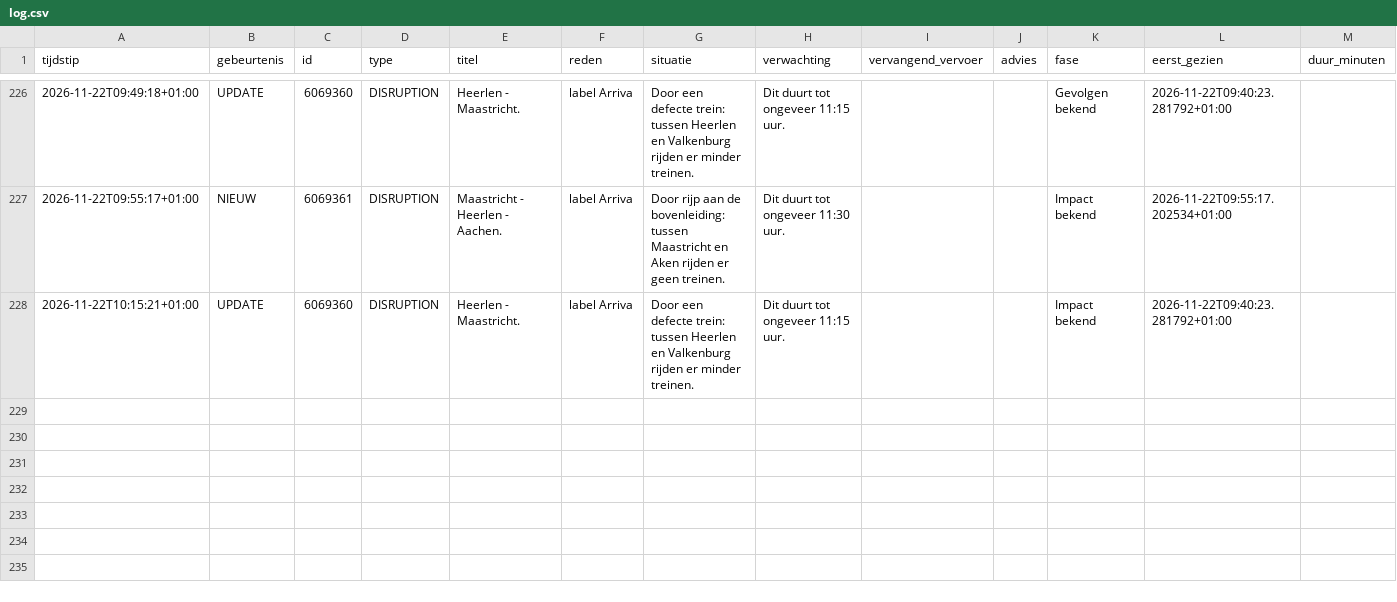
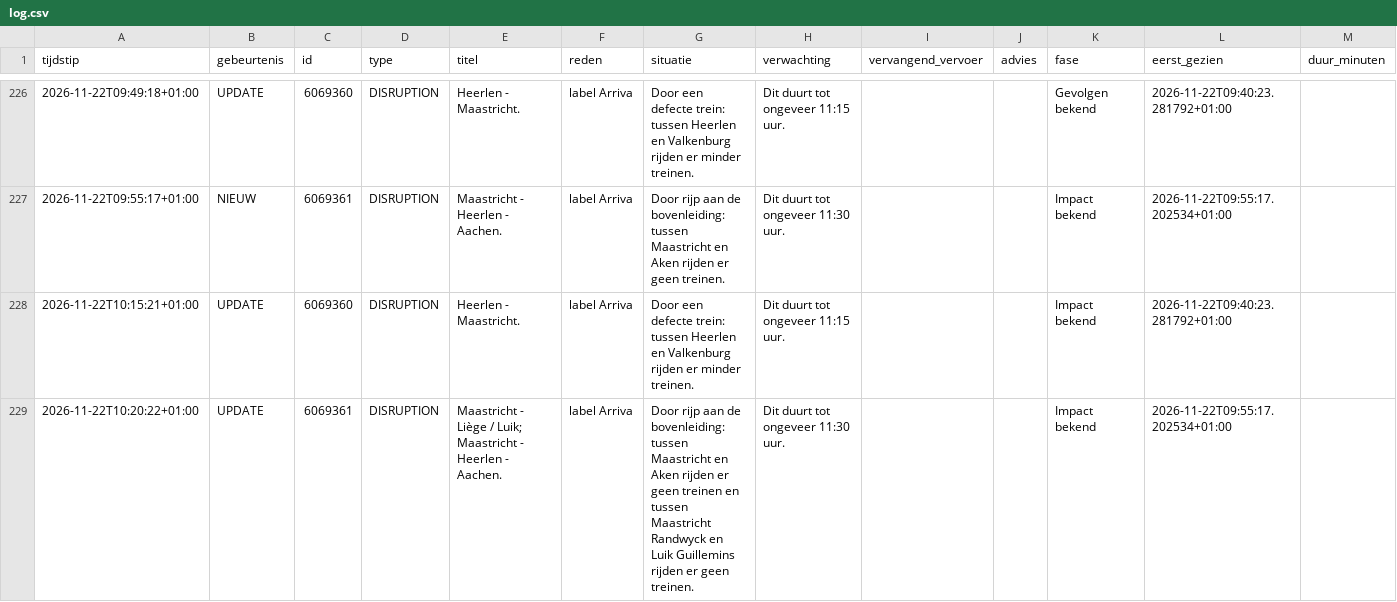
Before and after one commit to ongepland/storingsalert-noord, a CSV file: data/log.csv, drawn as a sheet; only a part is shown, gaps mark what is left out.

```diff
--- a/data/log.csv
+++ b/data/log.csv
@@ -228 +228,2 @@ tijdstip;gebeurtenis;id;type;titel;reden;situatie;verwachting;vervangend_vervoer
 2026-11-22T10:15:21+01:00;UPDATE;6069360;DISRUPTION;Heerlen - Maastricht.;label Arriva;Door een defecte trein: tussen Heerlen en Valkenburg rijden er minder treinen.;Dit duurt tot ongeveer 11:15 uur.;;;Impact bekend;2026-11-22T09:40:23.281792+01:00;
+2026-11-22T10:20:22+01:00;UPDATE;6069361;DISRUPTION;"Maastricht - Liège / Luik; Maastricht - Heerlen - Aachen.";label Arriva;Door rijp aan de bovenleiding: tussen Maastricht en Aken rijden er geen treinen en tussen Maastricht Randwyck en Luik Guillemins rijden er geen treinen.;Dit duurt tot ongeveer 11:30 uur.;;;Impact bekend;2026-11-22T09:55:17.202534+01:00;
```
Also changed, not shown: 1 other file.
